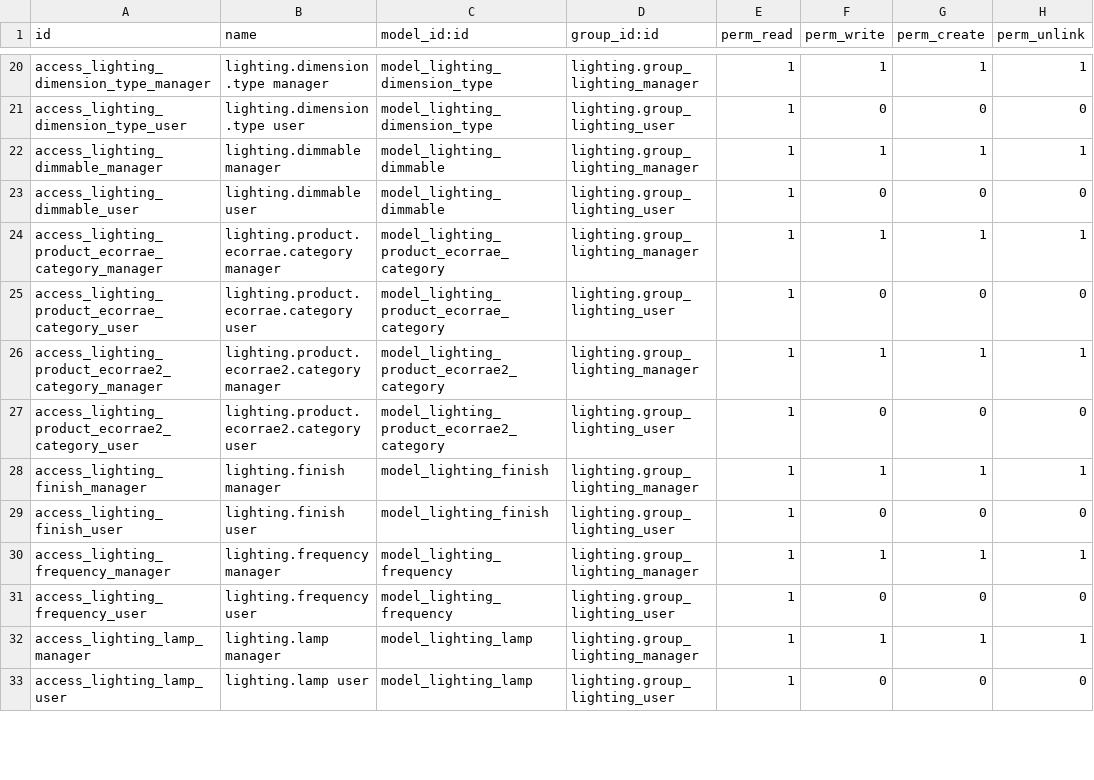
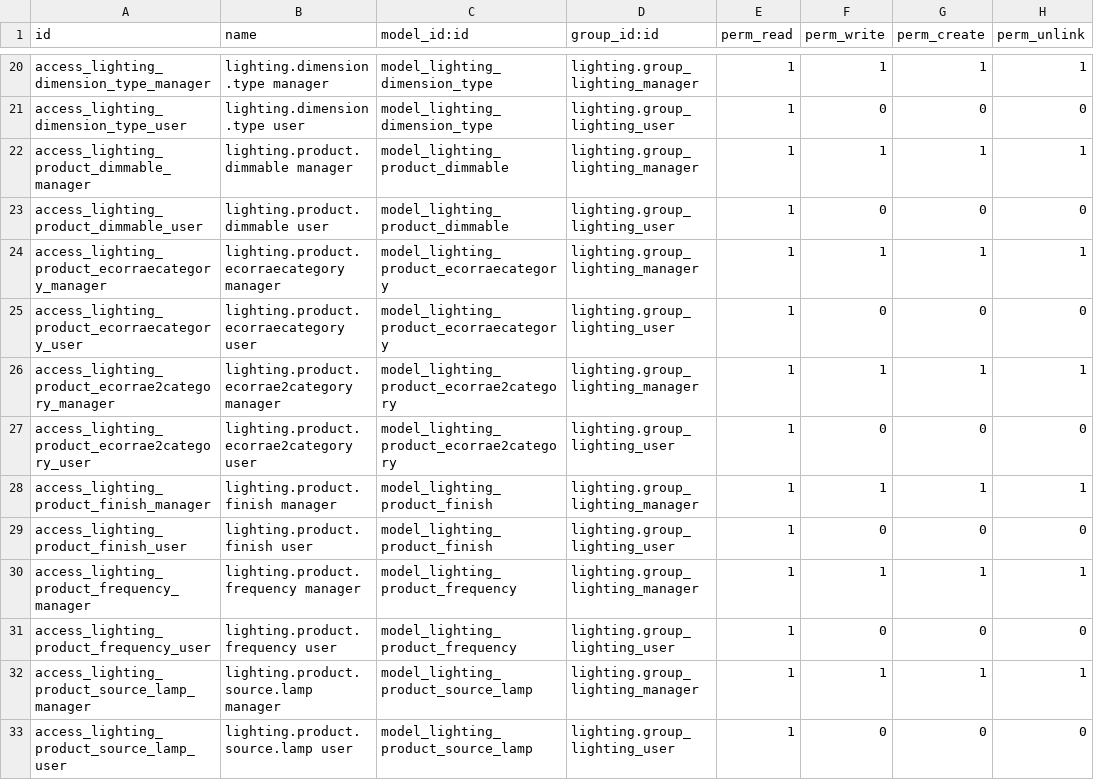
Before and after one commit to nuobit/lighting-vertical, a CSV file: lighting/security/ir.model.access.csv, drawn as a sheet; only a part is shown, gaps mark what is left out; the diff covers the shown part only.

Commit message:
[REF] lighting: model name hierarchy

```diff
--- a/lighting/security/ir.model.access.csv
+++ b/lighting/security/ir.model.access.csv
@@ -21,13 +21,13 @@ access_lighting_dimension_type_manager,lighting.dimension.type manager,model_lig
 access_lighting_dimension_type_user,lighting.dimension.type user,model_lighting_dimension_type,lighting.group_lighting_user,1,0,0,0
-access_lighting_dimmable_manager,lighting.dimmable manager,model_lighting_dimmable,lighting.group_lighting_manager,1,1,1,1
-access_lighting_dimmable_user,lighting.dimmable user,model_lighting_dimmable,lighting.group_lighting_user,1,0,0,0
-access_lighting_product_ecorrae_category_manager,lighting.product.ecorrae.category manager,model_lighting_product_ecorrae_category,lighting.group_lighting_manager,1,1,1,1
-access_lighting_product_ecorrae_category_user,lighting.product.ecorrae.category user,model_lighting_product_ecorrae_category,lighting.group_lighting_user,1,0,0,0
-access_lighting_product_ecorrae2_category_manager,lighting.product.ecorrae2.category manager,model_lighting_product_ecorrae2_category,lighting.group_lighting_manager,1,1,1,1
-access_lighting_product_ecorrae2_category_user,lighting.product.ecorrae2.category user,model_lighting_product_ecorrae2_category,lighting.group_lighting_user,1,0,0,0
-access_lighting_finish_manager,lighting.finish manager,model_lighting_finish,lighting.group_lighting_manager,1,1,1,1
-access_lighting_finish_user,lighting.finish user,model_lighting_finish,lighting.group_lighting_user,1,0,0,0
-access_lighting_frequency_manager,lighting.frequency manager,model_lighting_frequency,lighting.group_lighting_manager,1,1,1,1
-access_lighting_frequency_user,lighting.frequency user,model_lighting_frequency,lighting.group_lighting_user,1,0,0,0
-access_lighting_lamp_manager,lighting.lamp manager,model_lighting_lamp,lighting.group_lighting_manager,1,1,1,1
-access_lighting_lamp_user,lighting.lamp user,model_lighting_lamp,lighting.group_lighting_user,1,0,0,0
+access_lighting_product_dimmable_manager,lighting.product.dimmable manager,model_lighting_product_dimmable,lighting.group_lighting_manager,1,1,1,1
+access_lighting_product_dimmable_user,lighting.product.dimmable user,model_lighting_product_dimmable,lighting.group_lighting_user,1,0,0,0
+access_lighting_product_ecorraecategory_manager,lighting.product.ecorraecategory manager,model_lighting_product_ecorraecategory,lighting.group_lighting_manager,1,1,1,1
+access_lighting_product_ecorraecategory_user,lighting.product.ecorraecategory user,model_lighting_product_ecorraecategory,lighting.group_lighting_user,1,0,0,0
+access_lighting_product_ecorrae2category_manager,lighting.product.ecorrae2category manager,model_lighting_product_ecorrae2category,lighting.group_lighting_manager,1,1,1,1
+access_lighting_product_ecorrae2category_user,lighting.product.ecorrae2category user,model_lighting_product_ecorrae2category,lighting.group_lighting_user,1,0,0,0
+access_lighting_product_finish_manager,lighting.product.finish manager,model_lighting_product_finish,lighting.group_lighting_manager,1,1,1,1
+access_lighting_product_finish_user,lighting.product.finish user,model_lighting_product_finish,lighting.group_lighting_user,1,0,0,0
+access_lighting_product_frequency_manager,lighting.product.frequency manager,model_lighting_product_frequency,lighting.group_lighting_manager,1,1,1,1
+access_lighting_product_frequency_user,lighting.product.frequency user,model_lighting_product_frequency,lighting.group_lighting_user,1,0,0,0
+access_lighting_product_source_lamp_manager,lighting.product.source.lamp manager,model_lighting_product_source_lamp,lighting.group_lighting_manager,1,1,1,1
+access_lighting_product_source_lamp_user,lighting.product.source.lamp user,model_lighting_product_source_lamp,lighting.group_lighting_user,1,0,0,0
```
Also changed, not shown: 60 edited cells elsewhere in this file, 3 other files.
